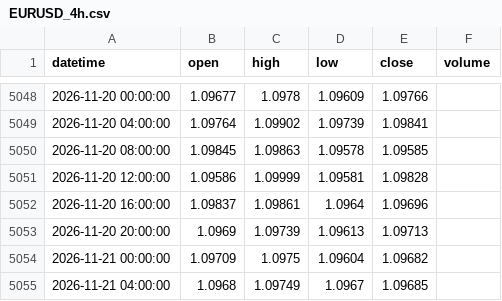
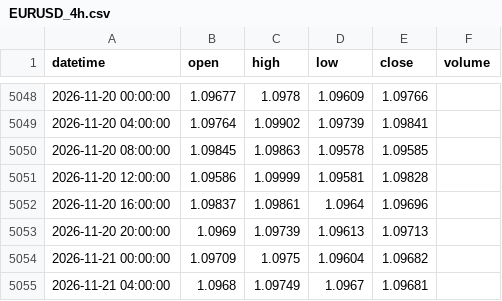
Before and after one commit to 9820amos44/Analysis-, a CSV file: data/EURUSD_4h.csv, drawn as a sheet; only a part is shown, gaps mark what is left out.

Commit message:
update EURUSD_4h.csv (2026-11-21 06:12 UTC)

```diff
--- a/data/EURUSD_4h.csv
+++ b/data/EURUSD_4h.csv
@@ -5054,2 +5054,2 @@ datetime,open,high,low,close,volume
 2026-11-21 00:00:00,1.09709,1.0975,1.09604,1.09682,
-2026-11-21 04:00:00,1.0968,1.09749,1.0967,1.09685,
+2026-11-21 04:00:00,1.0968,1.09749,1.0967,1.09681,
```
